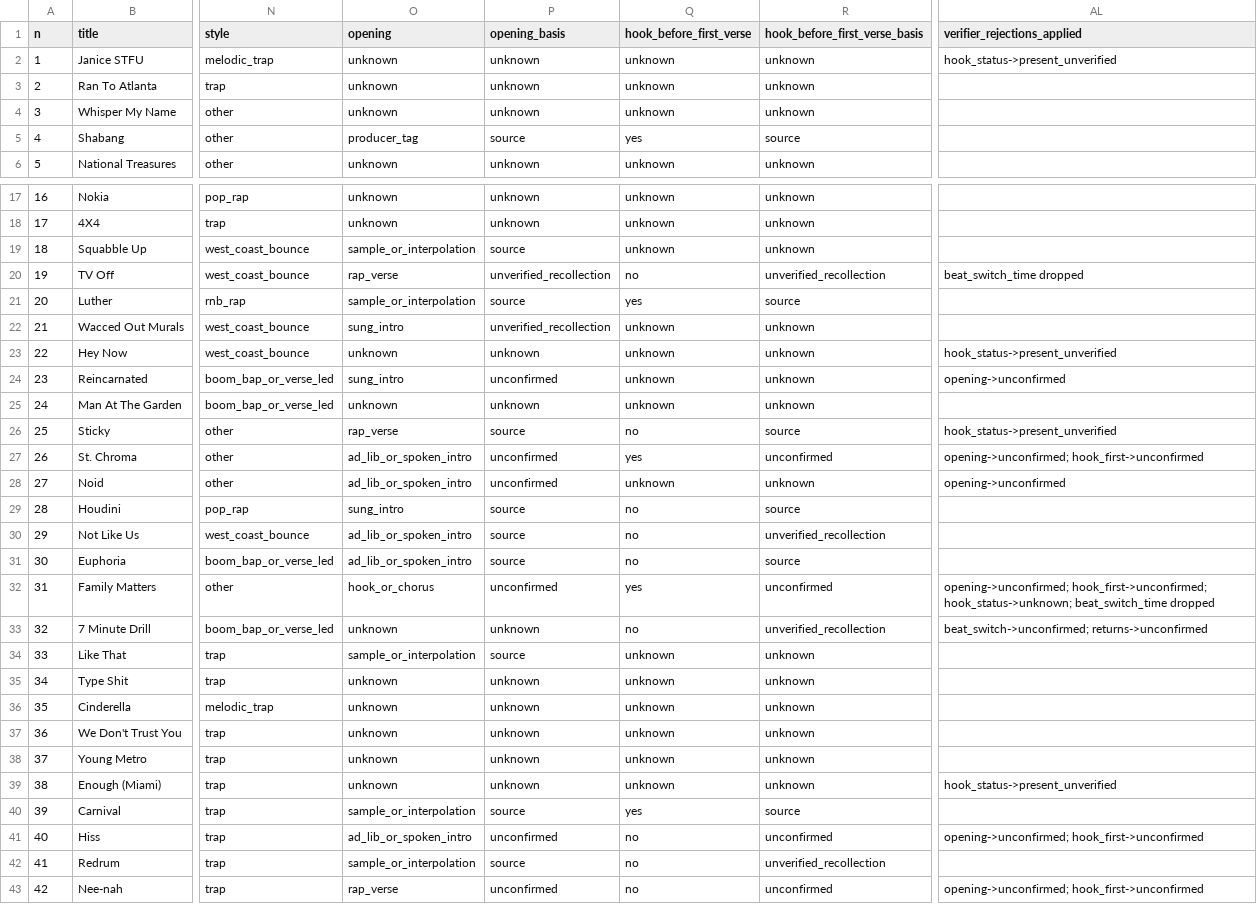
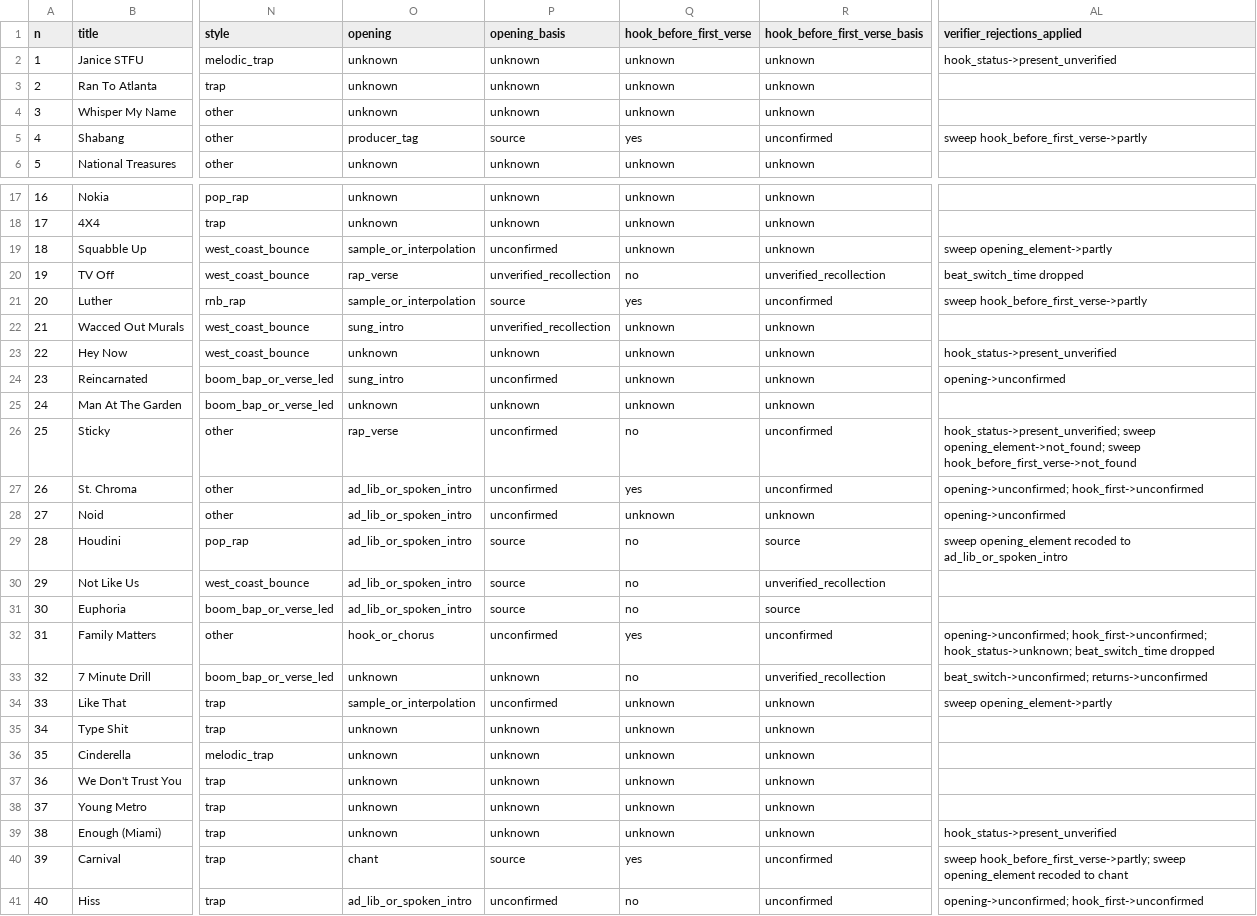
Before and after one commit to kingproton/app-policies, a CSV file: rap-top10-study/data/track_measurements.csv, drawn as a sheet; only a part is shown, gaps mark what is left out; the shorter side is filled out with more unchanged rows; the diff covers the shown part only; the diff names each change by its address in the sheet, - before the commit and + after, or states it on an @@ line.

```diff
--- a/rap-top10-study/data/track_measurements.csv
+++ b/rap-top10-study/data/track_measurements.csv
-R5 (hook_before_first_verse_basis): source
+R5 (hook_before_first_verse_basis): unconfirmed
-AL5 (verifier_rejections_applied): (empty)
+AL5 (verifier_rejections_applied): sweep hook_before_first_verse->partly
-P19 (opening_basis): source
+P19 (opening_basis): unconfirmed
-AL19 (verifier_rejections_applied): (empty)
+AL19 (verifier_rejections_applied): sweep opening_element->partly
-R21 (hook_before_first_verse_basis): source
+R21 (hook_before_first_verse_basis): unconfirmed
-AL21 (verifier_rejections_applied): (empty)
+AL21 (verifier_rejections_applied): sweep hook_before_first_verse->partly
-P26 (opening_basis): source
+P26 (opening_basis): unconfirmed
-R26 (hook_before_first_verse_basis): source
+R26 (hook_before_first_verse_basis): unconfirmed
-AL26 (verifier_rejections_applied): hook_status->present_unverified
+AL26 (verifier_rejections_applied): hook_status->present_unverified; sweep opening_element->not_found; sweep hook_before_first_verse->not_found
-O29 (opening): sung_intro
+O29 (opening): ad_lib_or_spoken_intro
-AL29 (verifier_rejections_applied): (empty)
+AL29 (verifier_rejections_applied): sweep opening_element recoded to ad_lib_or_spoken_intro
-P34 (opening_basis): source
+P34 (opening_basis): unconfirmed
-AL34 (verifier_rejections_applied): (empty)
+AL34 (verifier_rejections_applied): sweep opening_element->partly
-O40 (opening): sample_or_interpolation
+O40 (opening): chant
-R40 (hook_before_first_verse_basis): source
+R40 (hook_before_first_verse_basis): unconfirmed
-AL40 (verifier_rejections_applied): (empty)
+AL40 (verifier_rejections_applied): sweep hook_before_first_verse->partly; sweep opening_element recoded to chant
```
Also changed, not shown: 6 edited cells elsewhere in this file, 11 other files.
